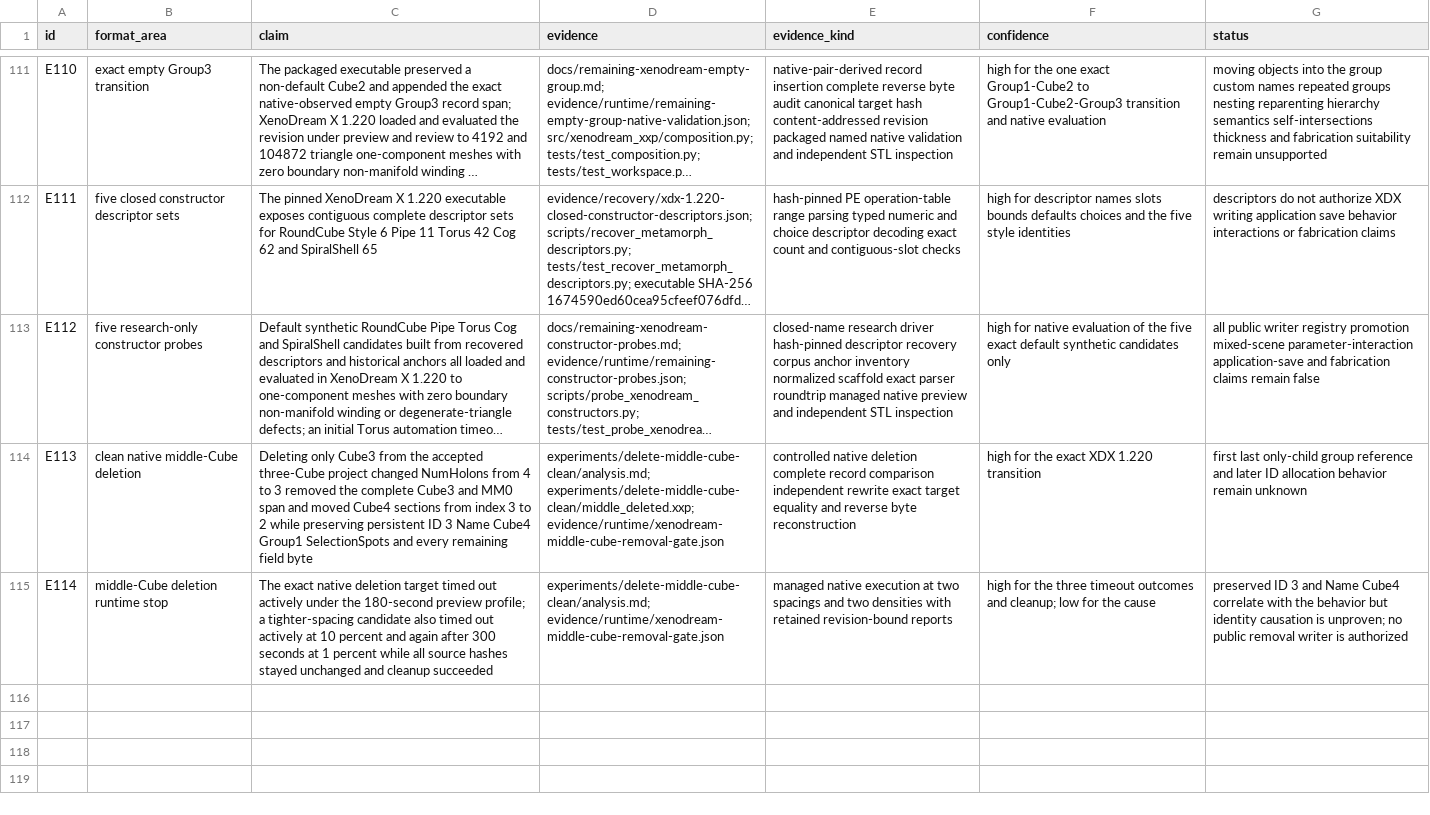
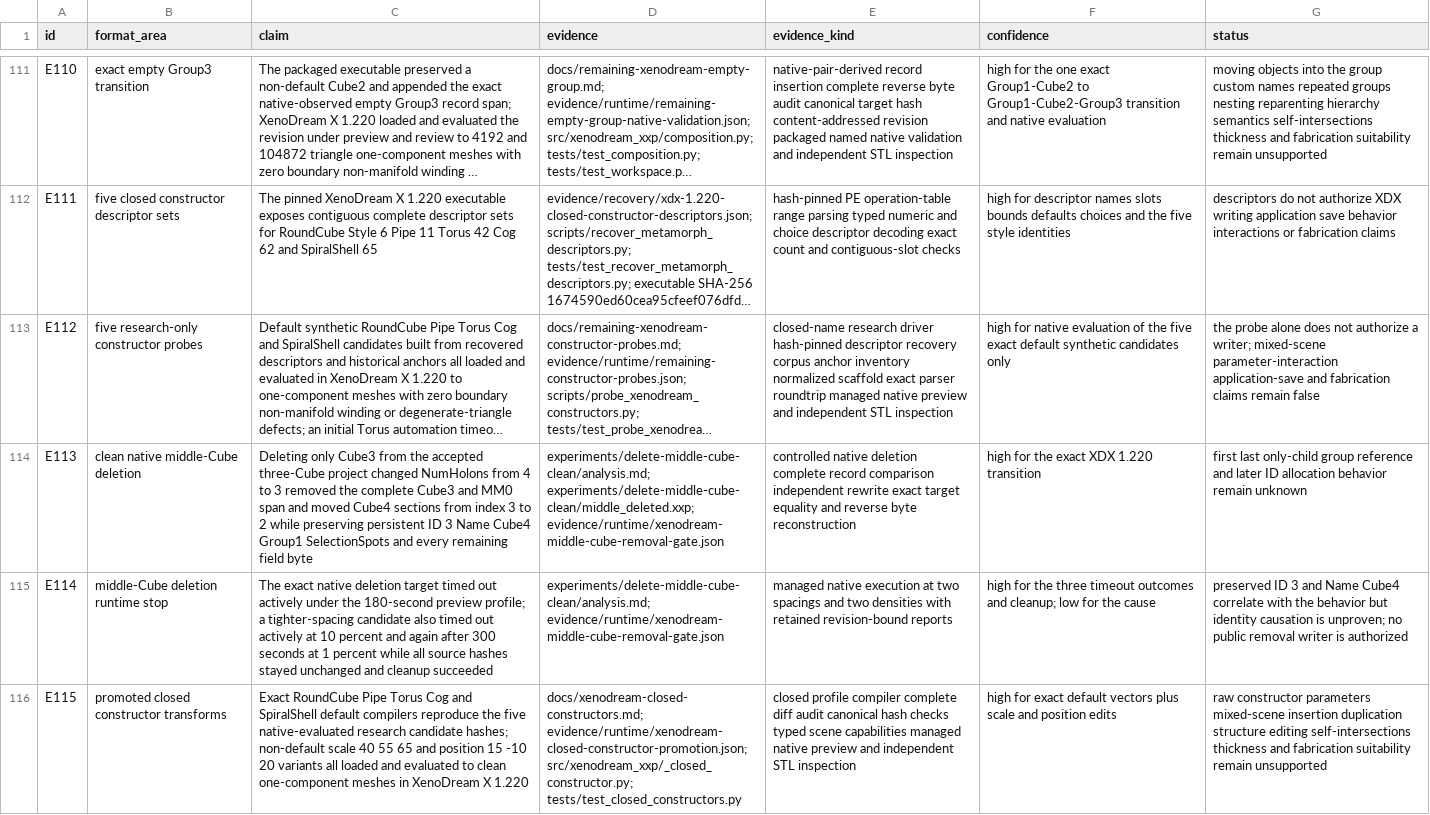
Before and after one commit to dmonachello/xenoAi, a TSV file: docs/format-evidence.tsv, drawn as a sheet; only a part is shown, gaps mark what is left out; long unchanged cells end in …; the diff names each change by its address in the sheet, - before the commit and + after, or states it on an @@ line.

Commit message:
Promote closed XenoDream constructors

```diff
--- a/docs/format-evidence.tsv
+++ b/docs/format-evidence.tsv
-G113 (status): all public writer registry promotion mixed-scene parameter-interaction…
+G113 (status): the probe alone does not authorize a writer; mixed-scene parameter-interaction…
+row 116: E115 | promoted closed constructor transforms | Exact RoundCube Pipe Torus Cog and SpiralShell default compilers reproduce the five native-evaluated research candidate hashes; non-default scale 40 55 65 and position 15 -10 20 variants all loaded and evaluated to clean one-component meshes in XenoDream X 1.220 | docs/xenodream-closed-constructors.md; evidence/runtime/xenodream-closed-constructor-promotion.json; src/xenodream_xxp/_closed_constructor.py; tests/test_closed_constructors.py | closed profile compiler complete diff audit canonical hash checks typed scene capabilities managed native preview and independent STL inspection | high for exact default vectors plus scale and position edits | raw constructor parameters mixed-scene insertion duplication structure editing self-intersections thickness and fabrication suitability remain unsupported
```
Also changed, not shown: .audit/xenodream-autonomous-roadmap.tsv, decisions.tsv, 18 other files.
